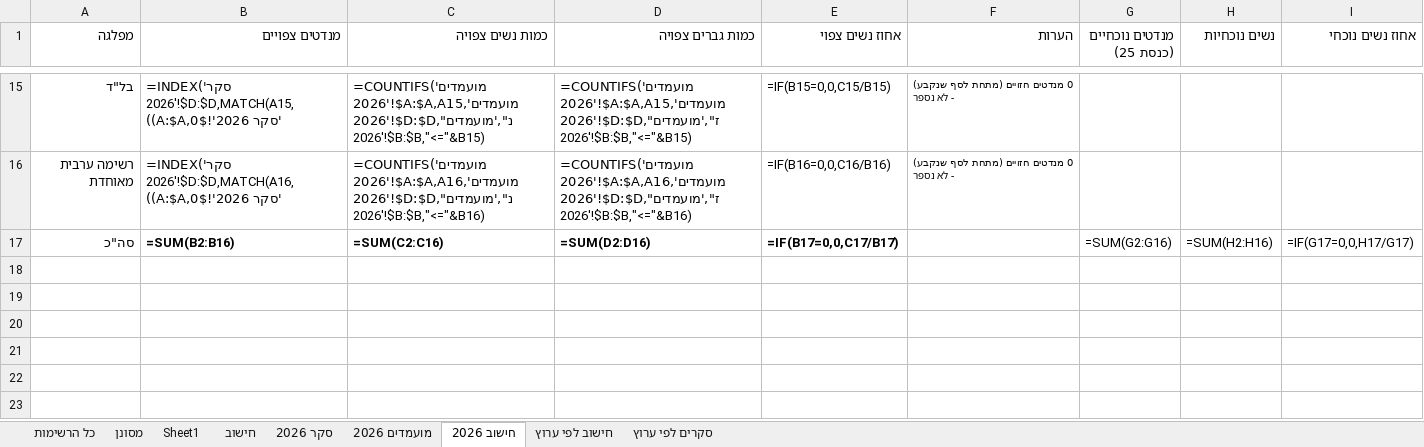
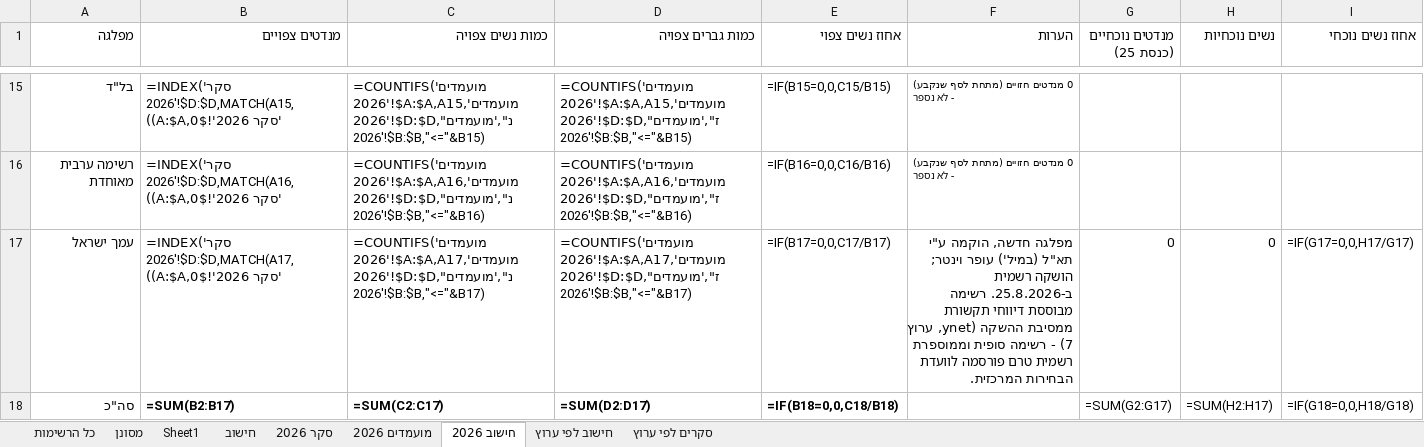
Before and after one commit to 5050gender/party-comparison, an Excel workbook: party-comparison-updated-v38.xlsx, sheet חישוב 2026, drawn as a sheet; only a part is shown, gaps mark what is left out; values as stored, in another font and other column widths than the file's, no borders; formulas without a stored value are shown as written; addresses are those after the commit; the diff names each change by its address in the sheet, - before the commit and + after, or states it on an @@ line.

```diff
--- a/party-comparison-updated-v38.xlsx (sheet חישוב 2026)
+++ b/party-comparison-updated-v38.xlsx (sheet חישוב 2026)
+row 17: עמך ישראל | =INDEX('סקר 2026'!$D:$D,MATCH(A17,'סקר 2026'!$A:$A,0)) | =COUNTIFS('מועמדים 2026'!$A:$A,A17,'מועמדים 2026'!$D:$D,"נ",'מועמדים 2026'!$B:$B,"<="&B17) | =COUNTIFS('מועמדים 2026'!$A:$A,A17,'מועמדים 2026'!$D:$D,"ז",'מועמדים 2026'!$B:$B,"<="&B17) | =IF(B17=0,0,C17/B17) | מפלגה חדשה, הוקמה ע"י תא"ל (במיל') עופר וינטר; הושקה רשמית ב-25.8.2026. רשימה מבוססת דיווחי תקשורת ממסיבת ההשקה (ynet, ערוץ 7) - רשימה סופית וממוספרת רשמית טרם פורסמה לוועדת הבחירות המרכזית. | 0 | 0 | =IF(G17=0,0,H17/G17)
-B18 (מנדטים צפויים): =SUM(B2:B16)
+B18 (מנדטים צפויים): =SUM(B2:B17)
-C18 (כמות נשים צפויה): =SUM(C2:C16)
+C18 (כמות נשים צפויה): =SUM(C2:C17)
-D18 (כמות גברים צפויה): =SUM(D2:D16)
+D18 (כמות גברים צפויה): =SUM(D2:D17)
-E18 (אחוז נשים צפוי): =IF(B17=0,0,C17/B17)
+E18 (אחוז נשים צפוי): =IF(B18=0,0,C18/B18)
-G18 (מנדטים נוכחיים (כנסת 25)): =SUM(G2:G16)
+G18 (מנדטים נוכחיים (כנסת 25)): =SUM(G2:G17)
-H18 (נשים נוכחיות): =SUM(H2:H16)
+H18 (נשים נוכחיות): =SUM(H2:H17)
-I18 (אחוז נשים נוכחי): =IF(G17=0,0,H17/G17)
+I18 (אחוז נשים נוכחי): =IF(G18=0,0,H18/G18)
```
Also changed, not shown: sheet מועמדים 2026, sheet סקרים לפי ערוץ, sheet סקר 2026, 5 other files.
